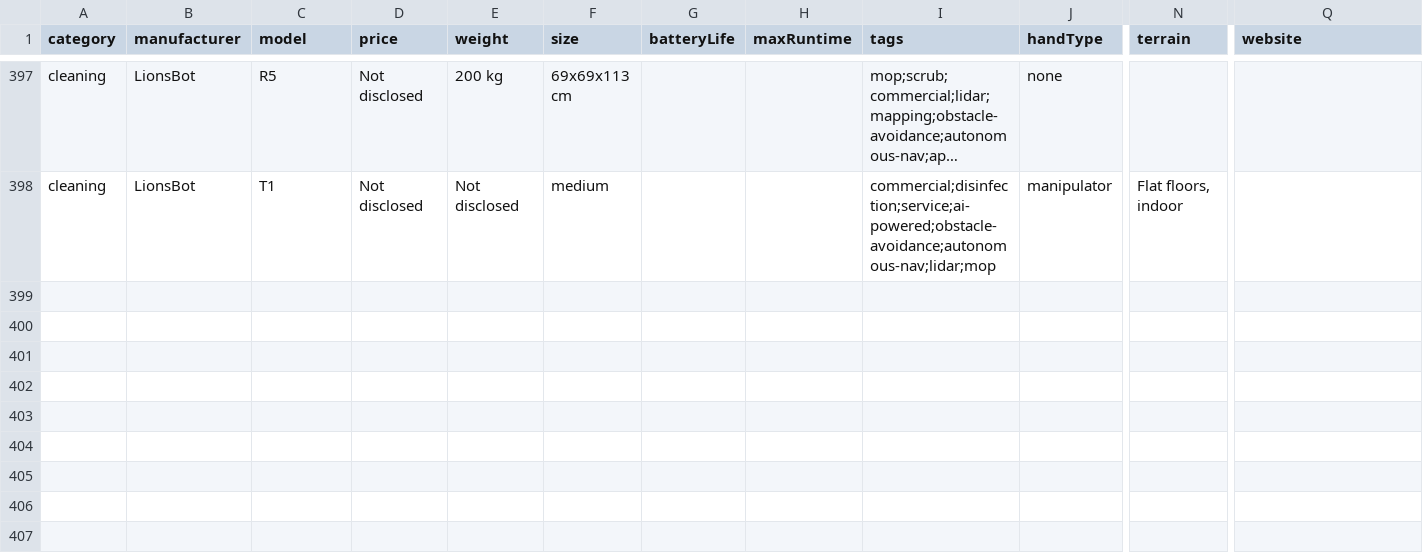
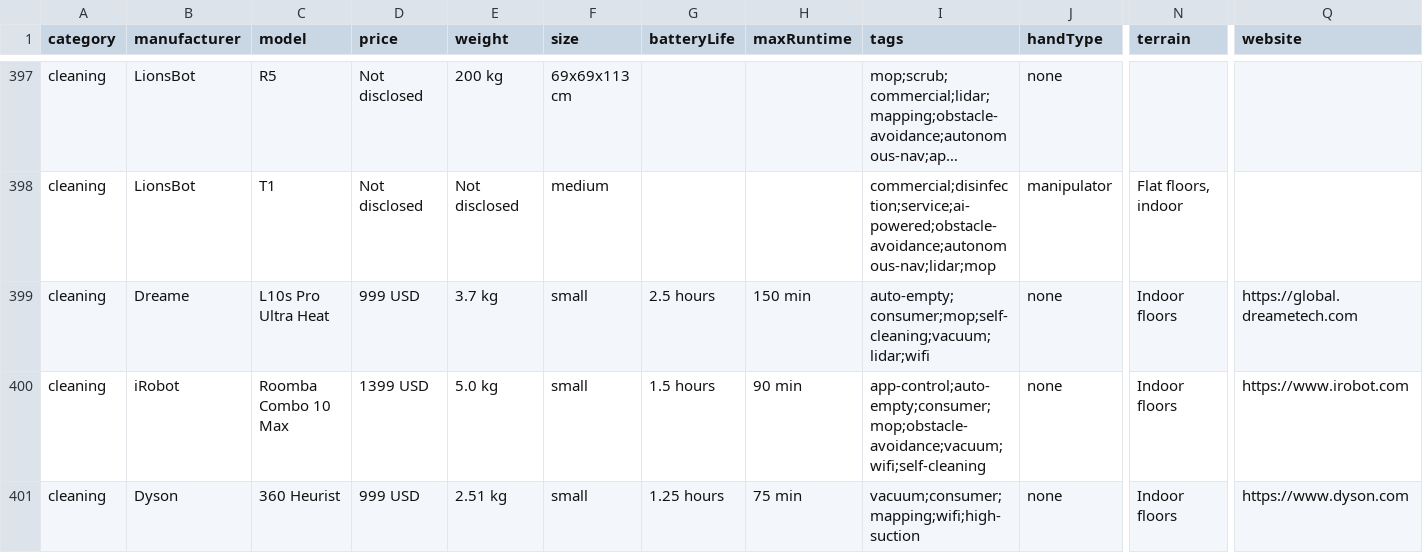
Before and after one commit to Huskynarr/robotics-directory, a CSV file: data/cleaning.csv, drawn as a sheet; only a part is shown, gaps mark what is left out; long unchanged cells end in …; rows hold the shown columns only; the diff covers the shown part only; the diff names each change by its address in the sheet, - before the commit and + after, or states it on an @@ line.

```diff
--- a/data/cleaning.csv
+++ b/data/cleaning.csv
+row 399: cleaning | Dreame | L10s Pro Ultra Heat | 999 USD | 3.7 kg | small | 2.5 hours | 150 min | auto-empty;consumer;mop;self-cleaning;vacuum;lidar;wifi | none | Indoor floors | https://global.dreametech.com
+row 400: cleaning | iRobot | Roomba Combo 10 Max | 1399 USD | 5.0 kg | small | 1.5 hours | 90 min | app-control;auto-empty;consumer;mop;obstacle-avoidance;vacuum;wifi;self-cleaning | none | Indoor floors | https://www.irobot.com
+row 401: cleaning | Dyson | 360 Heurist | 999 USD | 2.51 kg | small | 1.25 hours | 75 min | vacuum;consumer;mapping;wifi;high-suction | none | Indoor floors | https://www.dyson.com
```
Also changed, not shown: 2 added rows elsewhere in this file, data/companion.csv, data/educational.csv, 4 other files.
